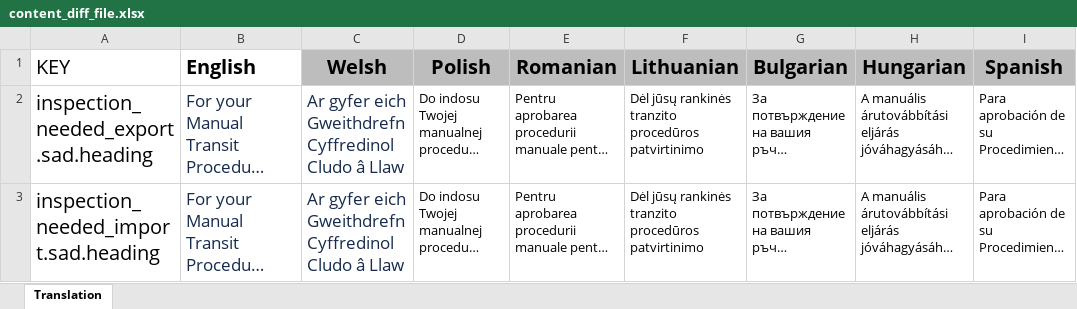
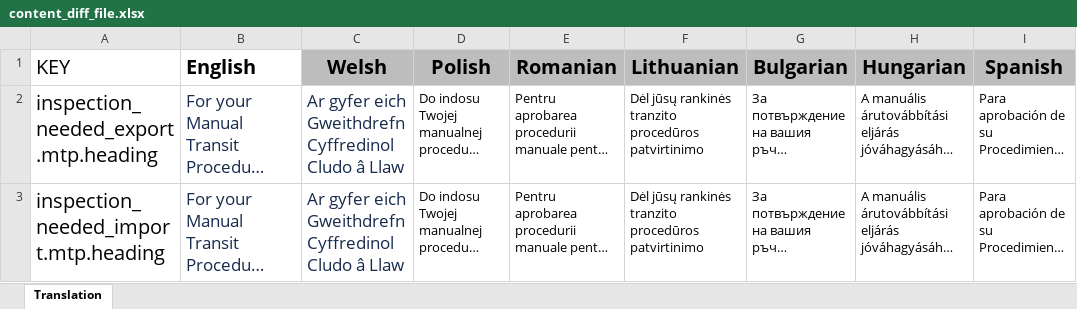
Before and after one commit to hmrc/driver-inspection-notification-frontend, an Excel workbook: test-resources/content_diff_file.xlsx, sheet Translation, drawn as a sheet; only a part is shown; long unchanged cells end in …; values as stored, in another font and other column widths than the file's, no borders; the diff names each change by its address in the sheet, - before the commit and + after, or states it on an @@ line.

```diff
--- a/test-resources/content_diff_file.xlsx (sheet Translation)
+++ b/test-resources/content_diff_file.xlsx (sheet Translation)
-A2 (KEY): inspection_needed_export.sad.heading
+A2 (KEY): inspection_needed_export.mtp.heading
-A3 (KEY): inspection_needed_import.sad.heading
+A3 (KEY): inspection_needed_import.mtp.heading
```
Also changed, not shown: 12 other files.
